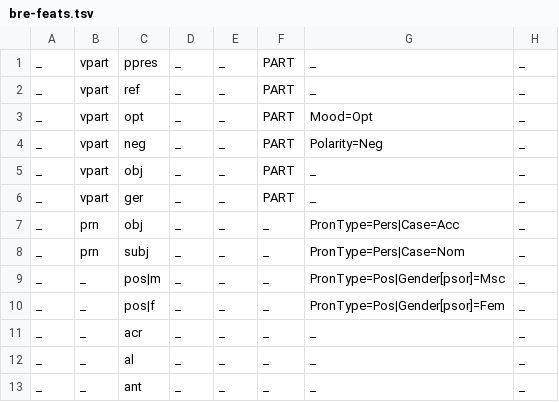
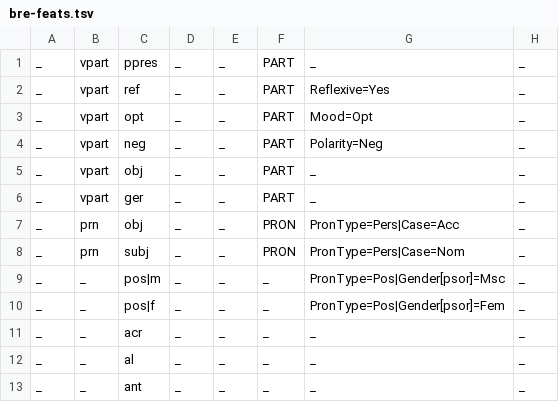
Before and after one commit to apertium/apertium-bre, a TSV file: texts/bre-feats.tsv, drawn as a sheet; only a part is shown.

```diff
--- a/texts/bre-feats.tsv
+++ b/texts/bre-feats.tsv
@@ -1,3 +1,3 @@
 _	vpart	ppres	_	_	PART	_	_
-_	vpart	ref	_	_	PART	_	_
+_	vpart	ref	_	_	PART	Reflexive=Yes	_
 _	vpart	opt	_	_	PART	Mood=Opt	_
@@ -6,4 +6,4 @@ _	vpart	obj	_	_	PART	_	_
 _	vpart	ger	_	_	PART	_	_
-_	prn	obj	_	_	_	PronType=Pers|Case=Acc	_
-_	prn	subj	_	_	_	PronType=Pers|Case=Nom	_
+_	prn	obj	_	_	PRON	PronType=Pers|Case=Acc	_
+_	prn	subj	_	_	PRON	PronType=Pers|Case=Nom	_
 _	_	pos|m	_	_	_	PronType=Pos|Gender[psor]=Msc	_
```
Also changed, not shown: 5 other files.
